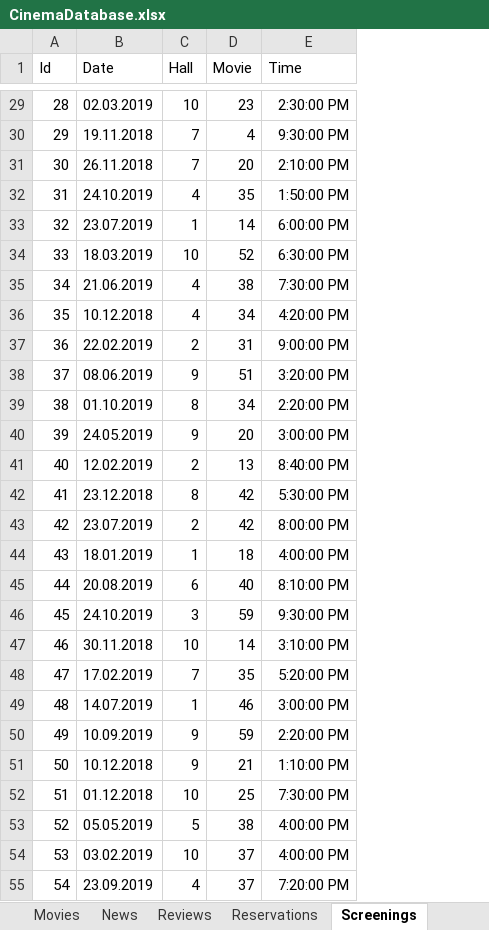
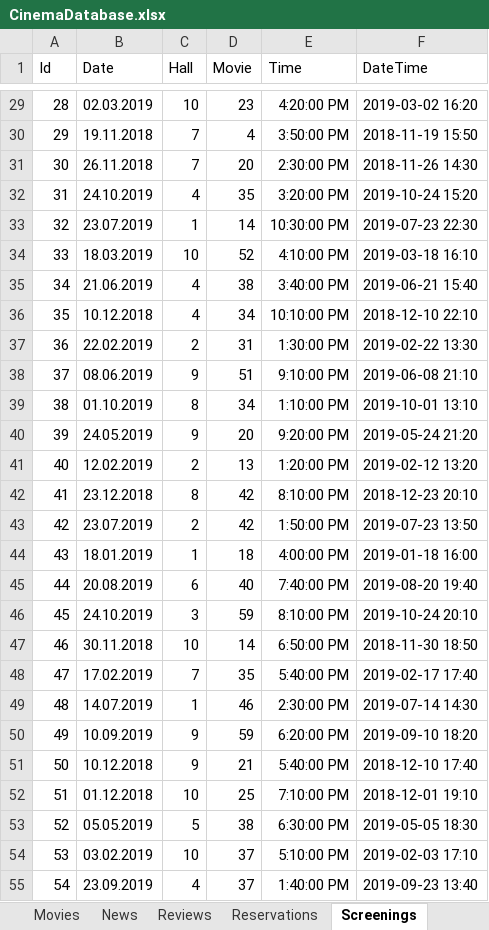
Before and after one commit to FITCommunityArchive/RS2-Seminarski-cinema, an Excel workbook: Cinema.Seed/LegacyDatabase/CinemaDatabase.xlsx, sheet Screenings, drawn as a sheet; only a part is shown, gaps mark what is left out; values as stored, in another font and other column widths than the file's, no borders; the diff covers the shown part only; the diff names each change by its address in the sheet, - before the commit and + after, or states it on an @@ line.

```diff
--- a/Cinema.Seed/LegacyDatabase/CinemaDatabase.xlsx (sheet Screenings)
+++ b/Cinema.Seed/LegacyDatabase/CinemaDatabase.xlsx (sheet Screenings)
+column F (DateTime), rows 29-55: 2019-03-02 16:20 | 2018-11-19 15:50 | 2018-11-26 14:30 | 2019-10-24 15:20 | 2019-07-23 22:30 | 2019-03-18 16:10 | 2019-06-21 15:40 | 2018-12-10 22:10 | 2019-02-22 13:30 | 2019-06-08 21:10 | 2019-10-01 13:10 | 2019-05-24 21:20 | 2019-02-12 13:20 | 2018-12-23 20:10 | 2019-07-23 13:50 | 2019-01-18 16:00 | 2019-08-20 19:40 | 2019-10-24 20:10 | 2018-11-30 18:50 | 2019-02-17 17:40 | 2019-07-14 14:30 | 2019-09-10 18:20 | 2018-12-10 17:40 | 2018-12-01 19:10 | 2019-05-05 18:30 | 2019-02-03 17:10 | 2019-09-23 13:40
-E29 (Time): 2:30:00 PM
+E29 (Time): 4:20:00 PM
-E30 (Time): 9:30:00 PM
+E30 (Time): 3:50:00 PM
-E31 (Time): 2:10:00 PM
+E31 (Time): 2:30:00 PM
-E32 (Time): 1:50:00 PM
+E32 (Time): 3:20:00 PM
-E33 (Time): 6:00:00 PM
+E33 (Time): 10:30:00 PM
-E34 (Time): 6:30:00 PM
+E34 (Time): 4:10:00 PM
-E35 (Time): 7:30:00 PM
+E35 (Time): 3:40:00 PM
-E36 (Time): 4:20:00 PM
+E36 (Time): 10:10:00 PM
-E37 (Time): 9:00:00 PM
+E37 (Time): 1:30:00 PM
-E38 (Time): 3:20:00 PM
+E38 (Time): 9:10:00 PM
-E39 (Time): 2:20:00 PM
+E39 (Time): 1:10:00 PM
-E40 (Time): 3:00:00 PM
+E40 (Time): 9:20:00 PM
-E41 (Time): 8:40:00 PM
+E41 (Time): 1:20:00 PM
-E42 (Time): 5:30:00 PM
+E42 (Time): 8:10:00 PM
-E43 (Time): 8:00:00 PM
+E43 (Time): 1:50:00 PM
-E45 (Time): 8:10:00 PM
+E45 (Time): 7:40:00 PM
-E46 (Time): 9:30:00 PM
+E46 (Time): 8:10:00 PM
-E47 (Time): 3:10:00 PM
+E47 (Time): 6:50:00 PM
-E48 (Time): 5:20:00 PM
+E48 (Time): 5:40:00 PM
-E49 (Time): 3:00:00 PM
+E49 (Time): 2:30:00 PM
-E50 (Time): 2:20:00 PM
+E50 (Time): 6:20:00 PM
-E51 (Time): 1:10:00 PM
+E51 (Time): 5:40:00 PM
-E52 (Time): 7:30:00 PM
+E52 (Time): 7:10:00 PM
-E53 (Time): 4:00:00 PM
+E53 (Time): 6:30:00 PM
-E54 (Time): 4:00:00 PM
+E54 (Time): 5:10:00 PM
-E55 (Time): 7:20:00 PM
+E55 (Time): 1:40:00 PM
```
Also changed, not shown: 796 edited cells elsewhere in this sheet, sheet TimeFormula, 2 other files.
